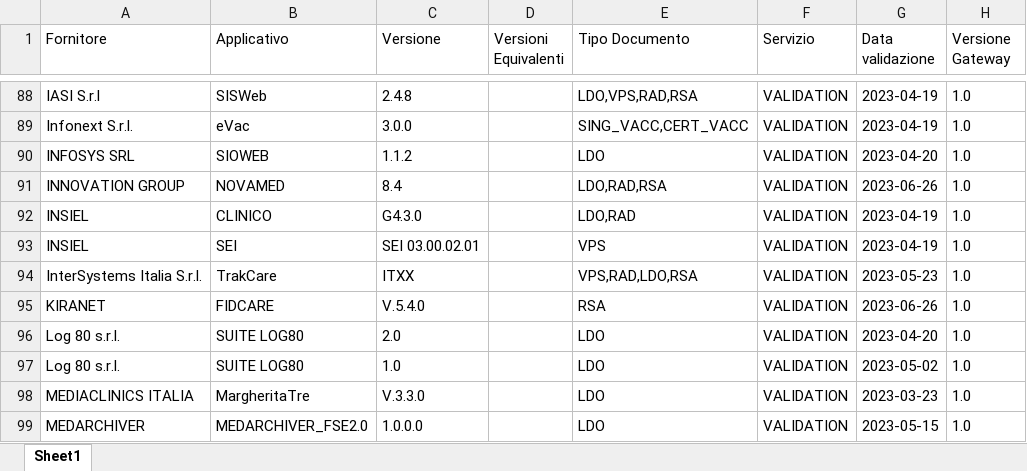
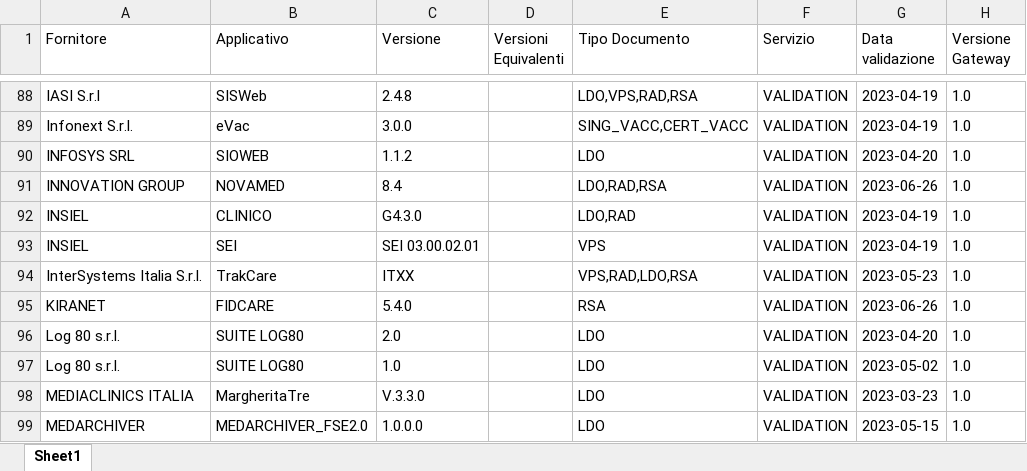
Before and after one commit to ministero-salute/it-fse-accreditati, an Excel workbook: RESULTS/results.xlsx, sheet Sheet1, drawn as a sheet; only a part is shown, gaps mark what is left out; values as stored, in another font and other column widths than the file's, no borders; the diff names each change by its address in the sheet, - before the commit and + after, or states it on an @@ line.

```diff
--- a/RESULTS/results.xlsx (sheet Sheet1)
+++ b/RESULTS/results.xlsx (sheet Sheet1)
-C95 (Versione): V.5.4.0
+C95 (Versione): 5.4.0
```
Also changed, not shown: 2 other files.
